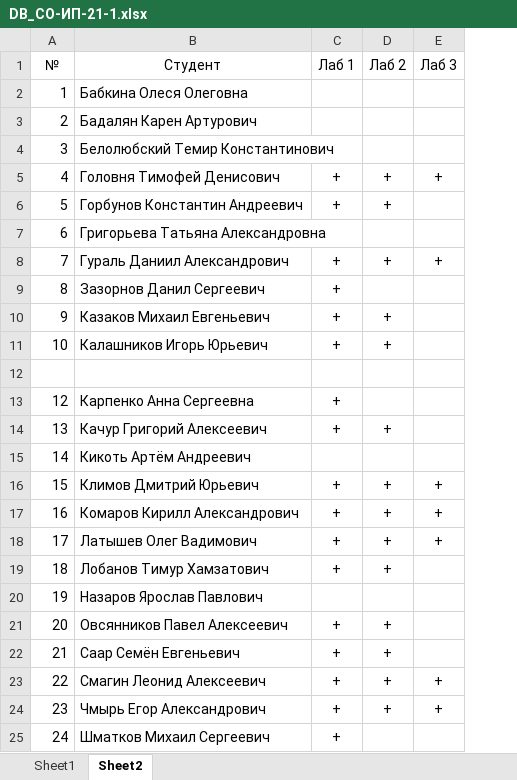
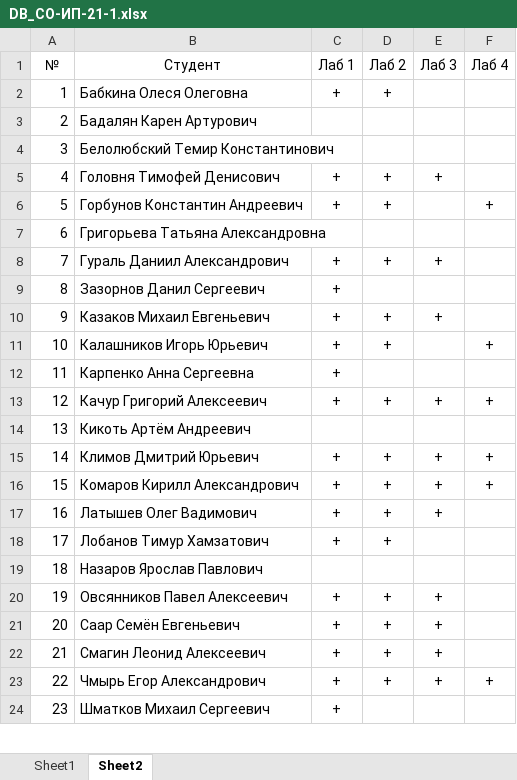
Before and after one commit to TheBandik/db-management-and-automation, an Excel workbook: sem1/DB_СО-ИП-21-1.xlsx, sheet Sheet2, drawn as a sheet; only a part is shown; values as stored, in another font and other column widths than the file's, no borders; removed rows and columns are numbered as before the commit, all else as after; the diff names each change by its address in the sheet, - before the commit and + after, or states it on an @@ line.

```diff
--- a/sem1/DB_СО-ИП-21-1.xlsx (sheet Sheet2)
+++ b/sem1/DB_СО-ИП-21-1.xlsx (sheet Sheet2)
+column F (Лаб 4), rows 6-23: + |  |  |  |  | + |  | + |  | + | + |  |  |  |  |  |  | +
-C2 (Лаб 1): (empty)
+C2 (Лаб 1): +
-D2 (Лаб 2): (empty)
+D2 (Лаб 2): +
-E10 (Лаб 3): (empty)
+E10 (Лаб 3): +
-row 12: (empty)
@@ column A (№) renumbered from row 12 down @@
-E13 (Лаб 3): (empty)
+E13 (Лаб 3): +
-E20:E21 (Лаб 3): (empty)
+E20:E21 (Лаб 3): +
```
Also changed, not shown: sheet Sheet1, sem1/DB_CО-ИП-21-2.xlsx.
